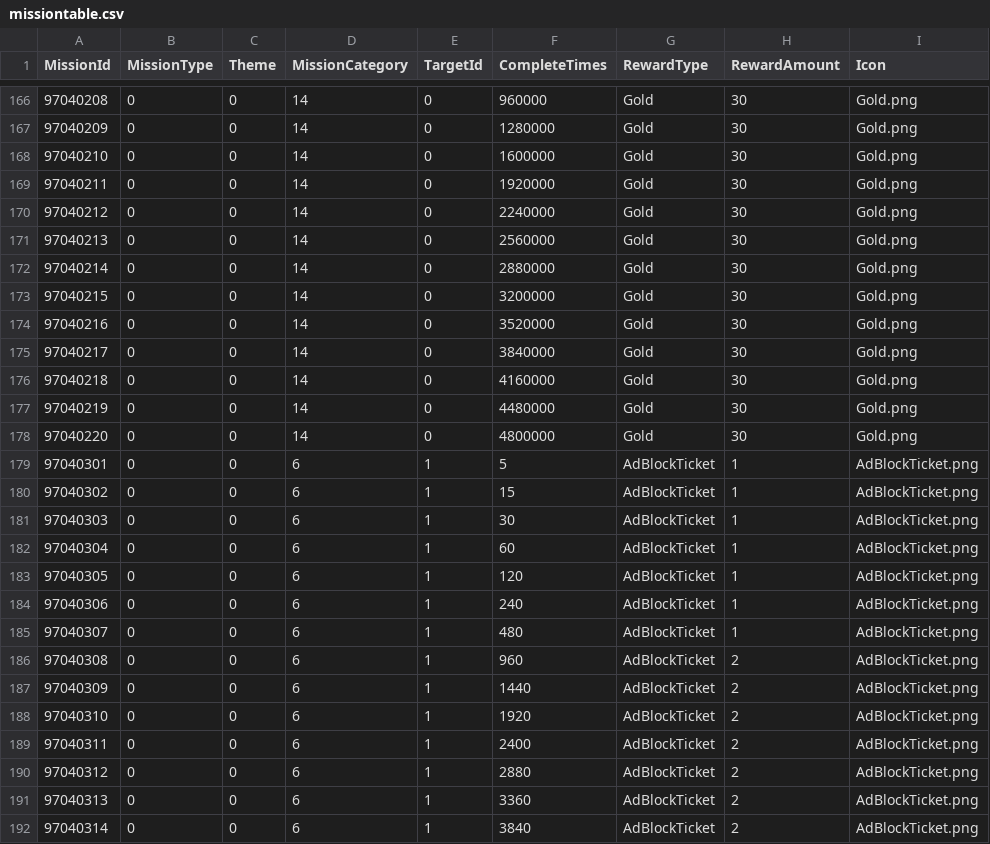
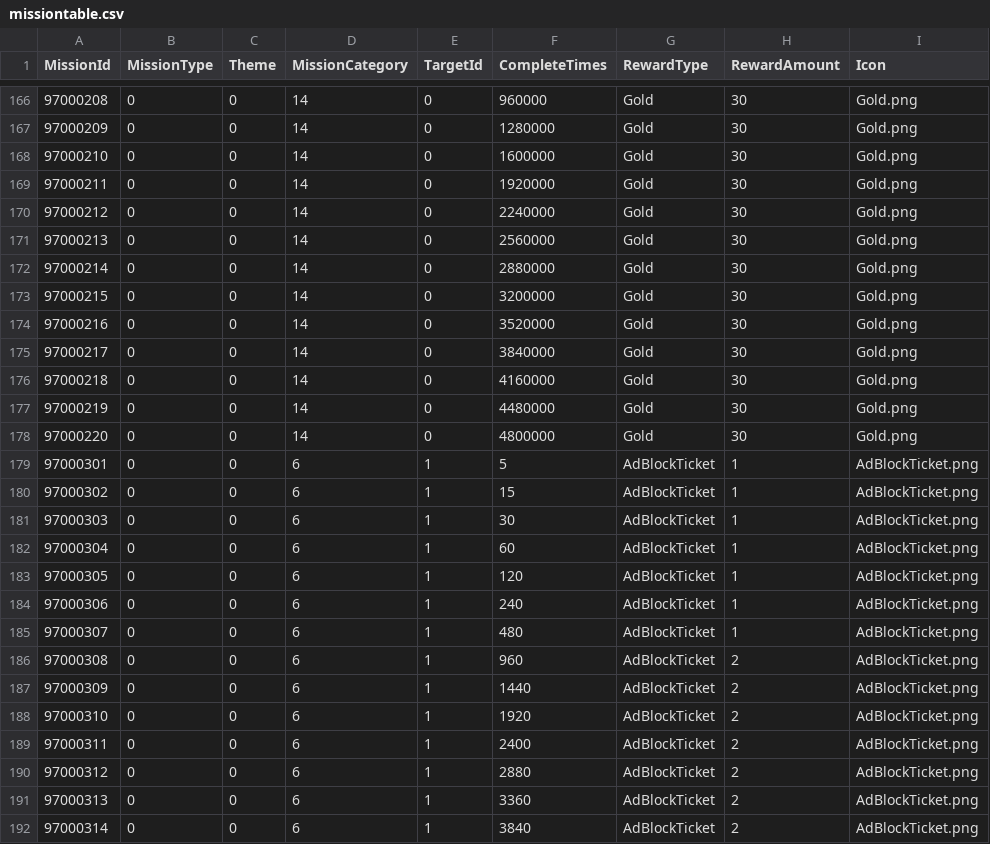
Before and after one commit to Jinwook-Lee9709/ReStartup, a CSV file: Assets/03_Resources/03_DataTable/missiontable.csv, drawn as a sheet; only a part is shown, gaps mark what is left out; the diff covers the shown part only.

```diff
--- a/Assets/03_Resources/03_DataTable/missiontable.csv
+++ b/Assets/03_Resources/03_DataTable/missiontable.csv
@@ -166,27 +166,27 @@ MissionId,MissionType,Theme,MissionCategory,TargetId,CompleteTimes,RewardType,Re
-97040208,0,0,14,0,960000,Gold,30,Gold.png
-97040209,0,0,14,0,1280000,Gold,30,Gold.png
-97040210,0,0,14,0,1600000,Gold,30,Gold.png
-97040211,0,0,14,0,1920000,Gold,30,Gold.png
-97040212,0,0,14,0,2240000,Gold,30,Gold.png
-97040213,0,0,14,0,2560000,Gold,30,Gold.png
-97040214,0,0,14,0,2880000,Gold,30,Gold.png
-97040215,0,0,14,0,3200000,Gold,30,Gold.png
-97040216,0,0,14,0,3520000,Gold,30,Gold.png
-97040217,0,0,14,0,3840000,Gold,30,Gold.png
-97040218,0,0,14,0,4160000,Gold,30,Gold.png
-97040219,0,0,14,0,4480000,Gold,30,Gold.png
-97040220,0,0,14,0,4800000,Gold,30,Gold.png
-97040301,0,0,6,1,5,AdBlockTicket,1,AdBlockTicket.png
-97040302,0,0,6,1,15,AdBlockTicket,1,AdBlockTicket.png
-97040303,0,0,6,1,30,AdBlockTicket,1,AdBlockTicket.png
-97040304,0,0,6,1,60,AdBlockTicket,1,AdBlockTicket.png
-97040305,0,0,6,1,120,AdBlockTicket,1,AdBlockTicket.png
-97040306,0,0,6,1,240,AdBlockTicket,1,AdBlockTicket.png
-97040307,0,0,6,1,480,AdBlockTicket,1,AdBlockTicket.png
-97040308,0,0,6,1,960,AdBlockTicket,2,AdBlockTicket.png
-97040309,0,0,6,1,1440,AdBlockTicket,2,AdBlockTicket.png
-97040310,0,0,6,1,1920,AdBlockTicket,2,AdBlockTicket.png
-97040311,0,0,6,1,2400,AdBlockTicket,2,AdBlockTicket.png
-97040312,0,0,6,1,2880,AdBlockTicket,2,AdBlockTicket.png
-97040313,0,0,6,1,3360,AdBlockTicket,2,AdBlockTicket.png
-97040314,0,0,6,1,3840,AdBlockTicket,2,AdBlockTicket.png
+97000208,0,0,14,0,960000,Gold,30,Gold.png
+97000209,0,0,14,0,1280000,Gold,30,Gold.png
+97000210,0,0,14,0,1600000,Gold,30,Gold.png
+97000211,0,0,14,0,1920000,Gold,30,Gold.png
+97000212,0,0,14,0,2240000,Gold,30,Gold.png
+97000213,0,0,14,0,2560000,Gold,30,Gold.png
+97000214,0,0,14,0,2880000,Gold,30,Gold.png
+97000215,0,0,14,0,3200000,Gold,30,Gold.png
+97000216,0,0,14,0,3520000,Gold,30,Gold.png
+97000217,0,0,14,0,3840000,Gold,30,Gold.png
+97000218,0,0,14,0,4160000,Gold,30,Gold.png
+97000219,0,0,14,0,4480000,Gold,30,Gold.png
+97000220,0,0,14,0,4800000,Gold,30,Gold.png
+97000301,0,0,6,1,5,AdBlockTicket,1,AdBlockTicket.png
+97000302,0,0,6,1,15,AdBlockTicket,1,AdBlockTicket.png
+97000303,0,0,6,1,30,AdBlockTicket,1,AdBlockTicket.png
+97000304,0,0,6,1,60,AdBlockTicket,1,AdBlockTicket.png
+97000305,0,0,6,1,120,AdBlockTicket,1,AdBlockTicket.png
+97000306,0,0,6,1,240,AdBlockTicket,1,AdBlockTicket.png
+97000307,0,0,6,1,480,AdBlockTicket,1,AdBlockTicket.png
+97000308,0,0,6,1,960,AdBlockTicket,2,AdBlockTicket.png
+97000309,0,0,6,1,1440,AdBlockTicket,2,AdBlockTicket.png
+97000310,0,0,6,1,1920,AdBlockTicket,2,AdBlockTicket.png
+97000311,0,0,6,1,2400,AdBlockTicket,2,AdBlockTicket.png
+97000312,0,0,6,1,2880,AdBlockTicket,2,AdBlockTicket.png
+97000313,0,0,6,1,3360,AdBlockTicket,2,AdBlockTicket.png
+97000314,0,0,6,1,3840,AdBlockTicket,2,AdBlockTicket.png
```
Also changed, not shown: 153 edited cells elsewhere in this file, 7 other files.
